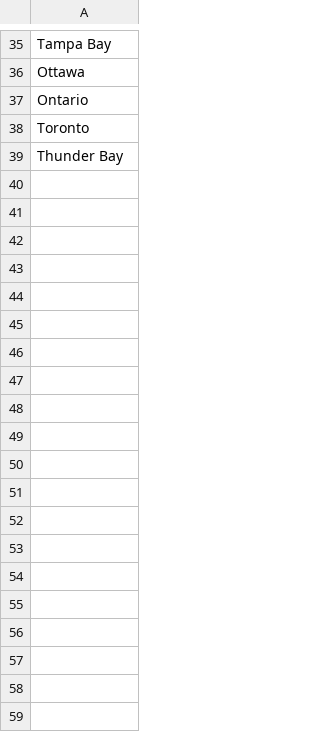
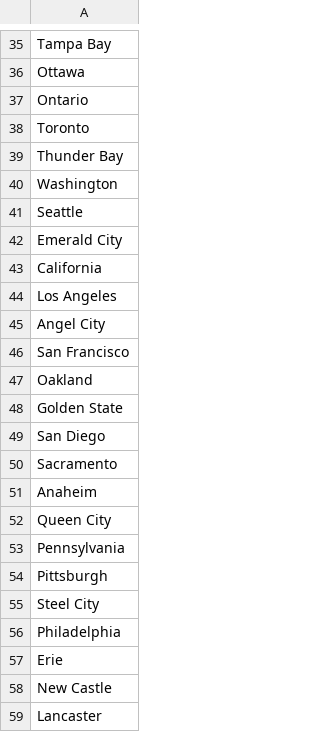
Before and after one commit to KristianL1415/name-generator, a CSV file: locations.csv, drawn as a sheet; only a part is shown, gaps mark what is left out; the diff covers the shown part only.

Commit message:
Updated locations

```diff
--- a/locations.csv
+++ b/locations.csv
@@ -39 +39,21 @@ Toronto
 Thunder Bay
+Washington
+Seattle
+Emerald City
+California
+Los Angeles
+Angel City
+San Francisco
+Oakland
+Golden State
+San Diego
+Sacramento
+Anaheim
+Queen City
+Pennsylvania
+Pittsburgh
+Steel City
+Philadelphia
+Erie
+New Castle
+Lancaster
```
Also changed, not shown: 15 added rows elsewhere in this file.
